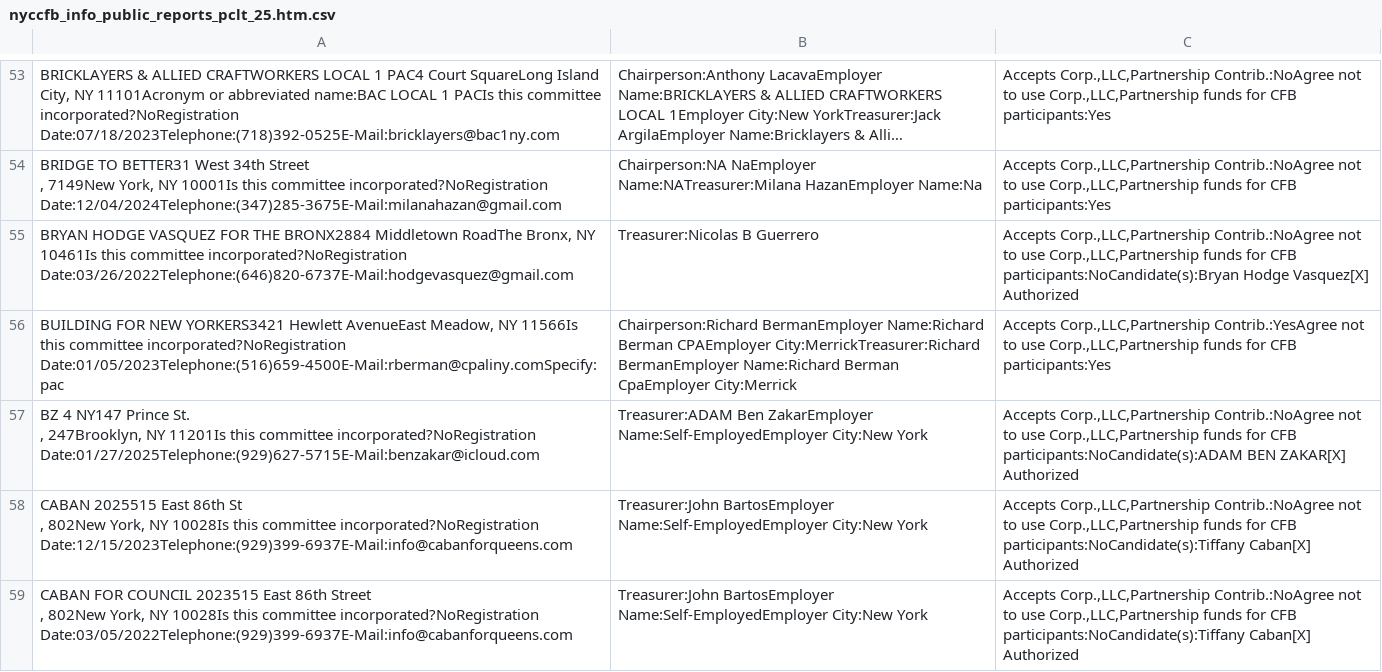
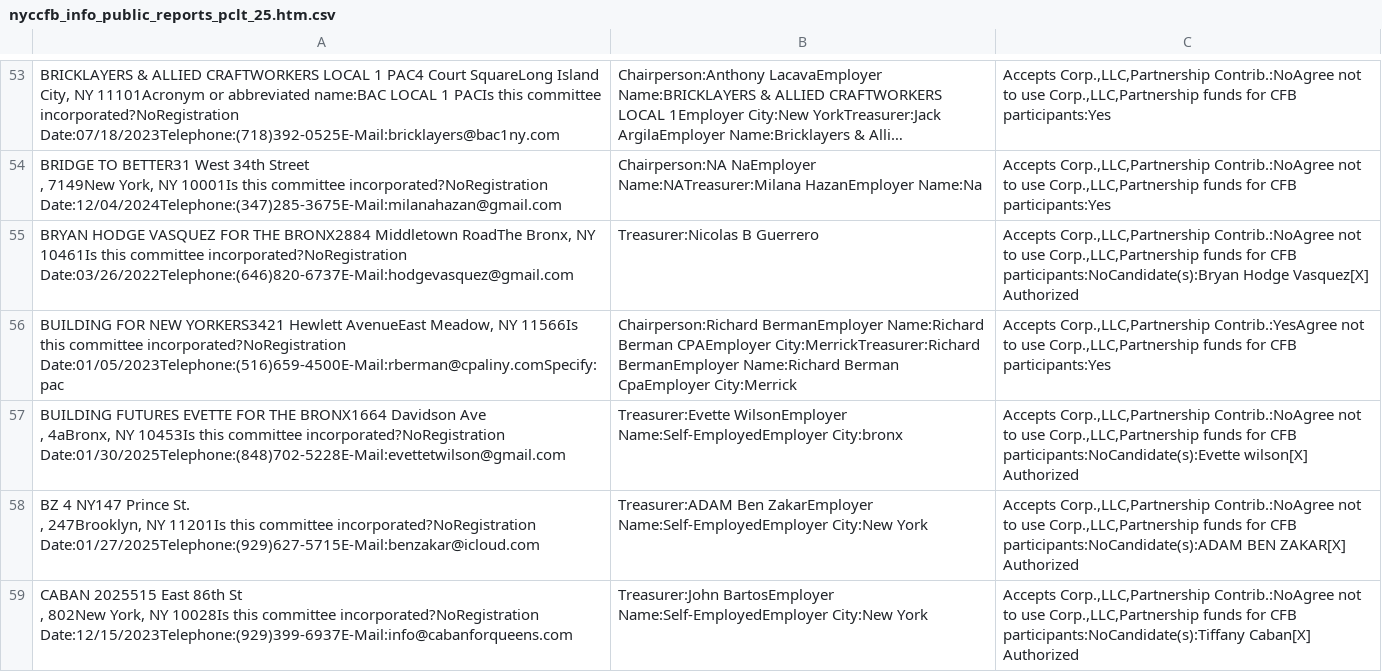
Before and after one commit to fedex1/campaign-tracker, a CSV file: nyccfb_info_public_reports_pclt_25.htm.csv, drawn as a sheet; only a part is shown, gaps mark what is left out; the shorter side is filled out with more unchanged rows; long unchanged cells end in …; the diff covers the shown part only.

```diff
--- a/nyccfb_info_public_reports_pclt_25.htm.csv
+++ b/nyccfb_info_public_reports_pclt_25.htm.csv
@@ -90,2 +90,4 @@
 "BUILDING FOR NEW YORKERS3421  Hewlett AvenueEast Meadow, NY 11566Is this committee incorporated?NoRegistration Date:01/05/2023Telephone:(516)659-4500E-Mail:rberman@cpaliny.comSpecify:pac",Chairperson:Richard  BermanEmployer Name:Richard Berman CPAEmployer City:MerrickTreasurer:Richard  BermanEmployer Name:Richard Berman CpaEmployer City:Merrick,"Accepts Corp.,LLC,Partnership Contrib.:YesAgree not to use Corp.,LLC,Partnership funds for CFB participants:Yes"
+"BUILDING FUTURES EVETTE FOR THE BRONX1664  Davidson Ave
+,  4aBronx, NY 10453Is this committee incorporated?NoRegistration Date:01/30/2025Telephone:(848)702-5228E-Mail:evettetwilson@gmail.com",Treasurer:Evette  WilsonEmployer Name:Self-EmployedEmployer City:bronx,"Accepts Corp.,LLC,Partnership Contrib.:NoAgree not to use Corp.,LLC,Partnership funds for CFB participants:NoCandidate(s):Evette wilson[X] Authorized"
 "BZ 4 NY147  Prince St.
```
Also changed, not shown: 2 added rows and 1 edited cell elsewhere in this file, 1 other file.
